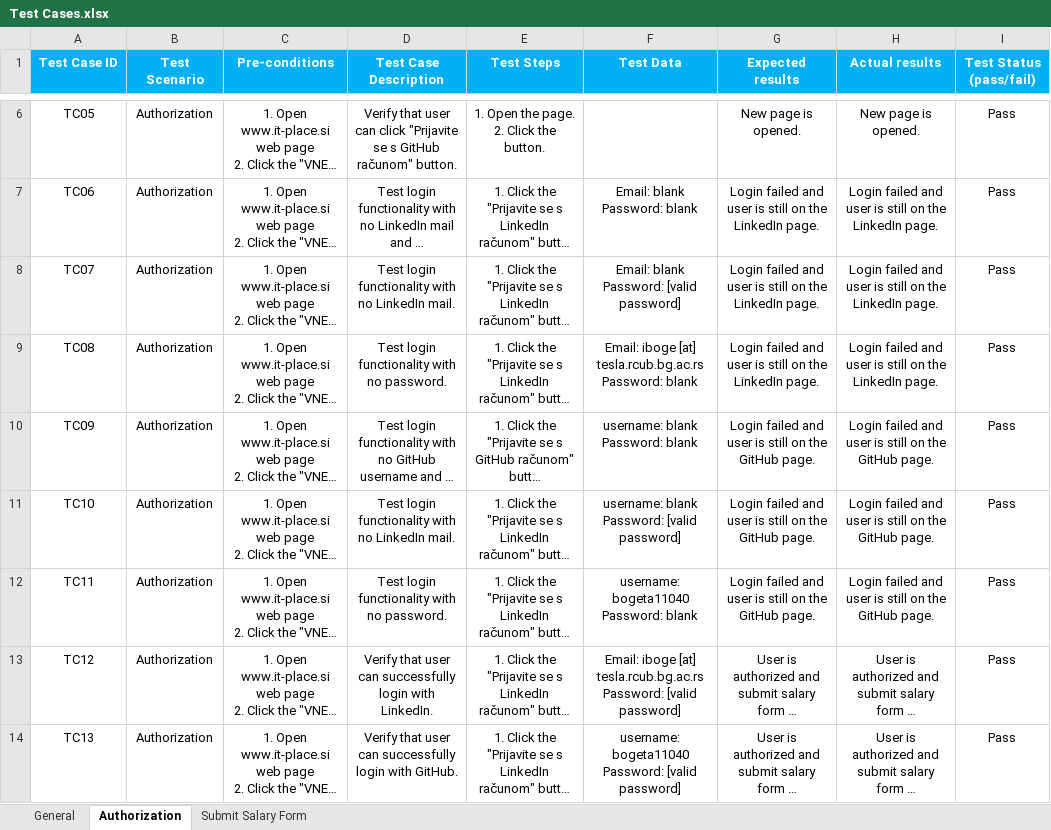
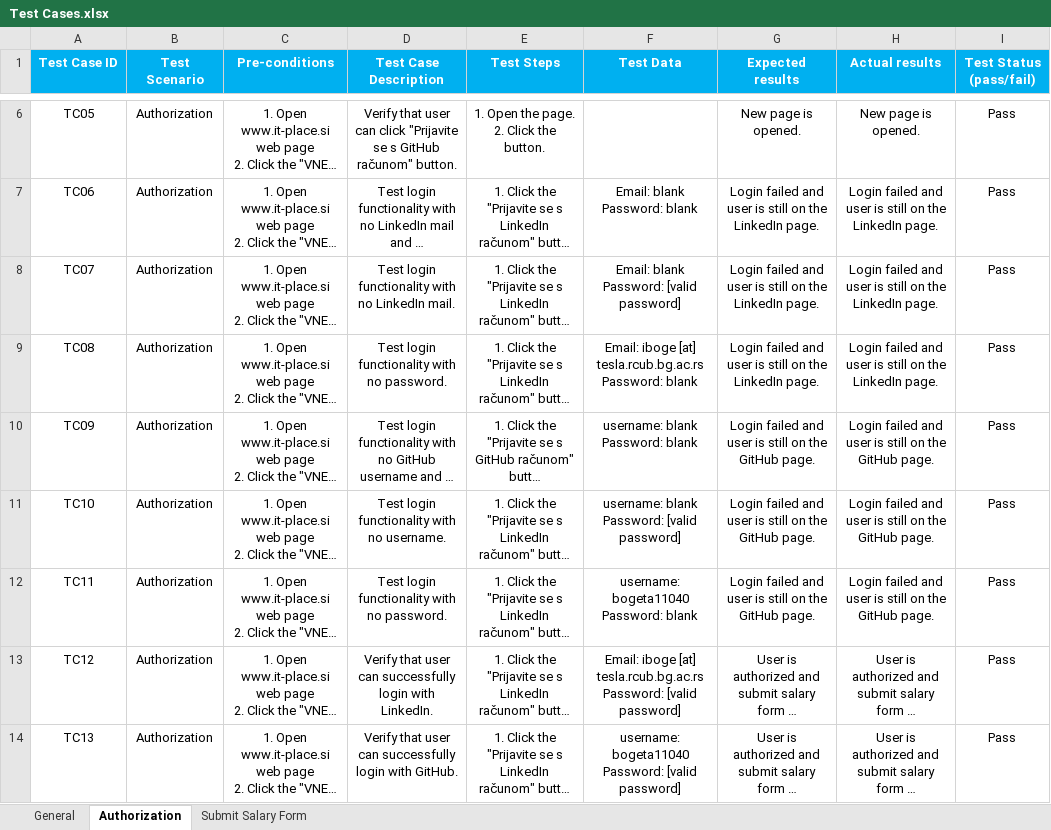
Before and after one commit to bogeta11040/it-place-tests, an Excel workbook: Test Cases.xlsx, sheet Authorization, drawn as a sheet; only a part is shown, gaps mark what is left out; long unchanged cells end in …; values as stored, in another font and other column widths than the file's, no borders; the diff names each change by its address in the sheet, - before the commit and + after, or states it on an @@ line.

Commit message:
Add files via upload

```diff
--- a/Test Cases.xlsx (sheet Authorization)
+++ b/Test Cases.xlsx (sheet Authorization)
-D11 (Test Case Description): Test login functionality with no LinkedIn mail.
+D11 (Test Case Description): Test login functionality with no username.
```
